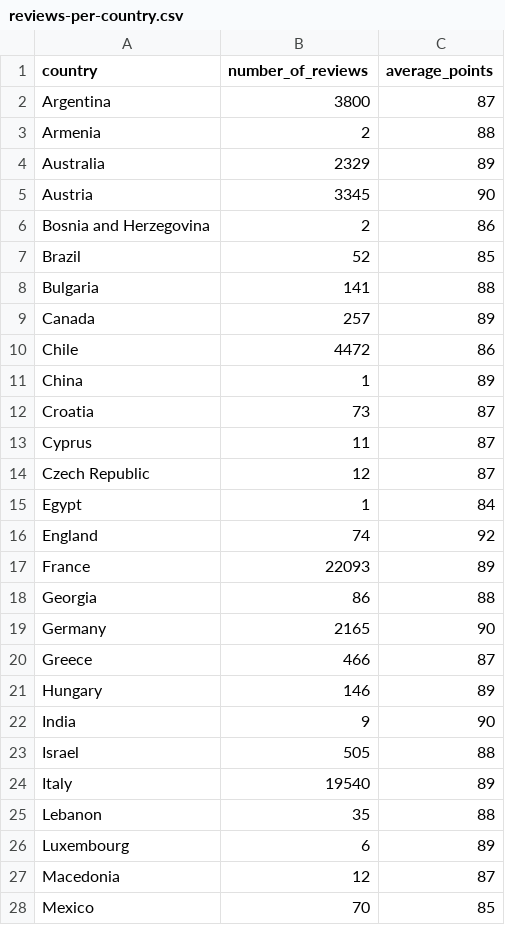
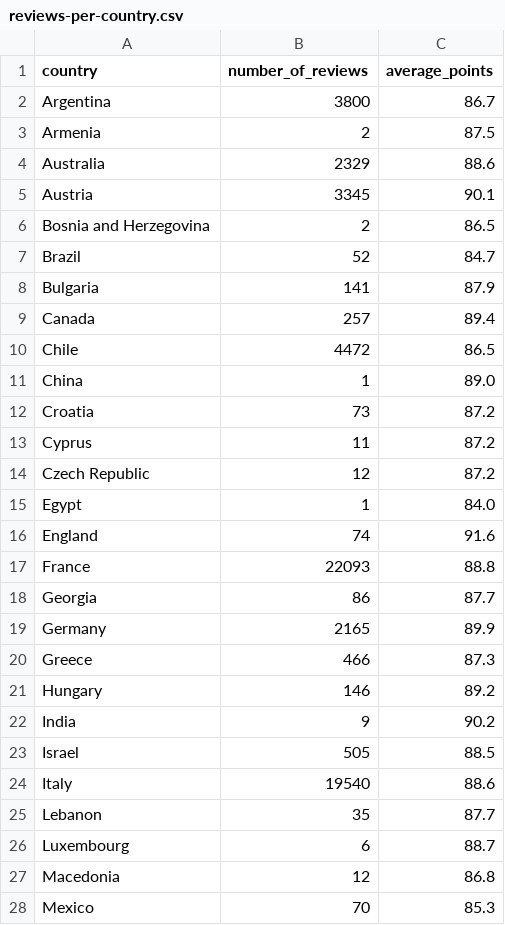
Before and after one commit to CodeYou-Data-Jan2024/wine-reviews-exercise-skillitt, a CSV file: data/reviews-per-country.csv, drawn as a sheet; only a part is shown; the diff covers the shown part only.

Commit message:
Output code edit

```diff
--- a/data/reviews-per-country.csv
+++ b/data/reviews-per-country.csv
@@ -1,28 +1,28 @@
 country,number_of_reviews,average_points
-Argentina,3800,87
-Armenia,2,88
-Australia,2329,89
-Austria,3345,90
-Bosnia and Herzegovina,2,86
-Brazil,52,85
-Bulgaria,141,88
-Canada,257,89
-Chile,4472,86
-China,1,89
-Croatia,73,87
-Cyprus,11,87
-Czech Republic,12,87
-Egypt,1,84
-England,74,92
-France,22093,89
-Georgia,86,88
-Germany,2165,90
-Greece,466,87
-Hungary,146,89
-India,9,90
-Israel,505,88
-Italy,19540,89
-Lebanon,35,88
-Luxembourg,6,89
-Macedonia,12,87
-Mexico,70,85
+Argentina,3800,86.7
+Armenia,2,87.5
+Australia,2329,88.6
+Austria,3345,90.1
+Bosnia and Herzegovina,2,86.5
+Brazil,52,84.7
+Bulgaria,141,87.9
+Canada,257,89.4
+Chile,4472,86.5
+China,1,89.0
+Croatia,73,87.2
+Cyprus,11,87.2
+Czech Republic,12,87.2
+Egypt,1,84.0
+England,74,91.6
+France,22093,88.8
+Georgia,86,87.7
+Germany,2165,89.9
+Greece,466,87.3
+Hungary,146,89.2
+India,9,90.2
+Israel,505,88.5
+Italy,19540,88.6
+Lebanon,35,87.7
+Luxembourg,6,88.7
+Macedonia,12,86.8
+Mexico,70,85.3
```
Also changed, not shown: 16 edited cells elsewhere in this file.
